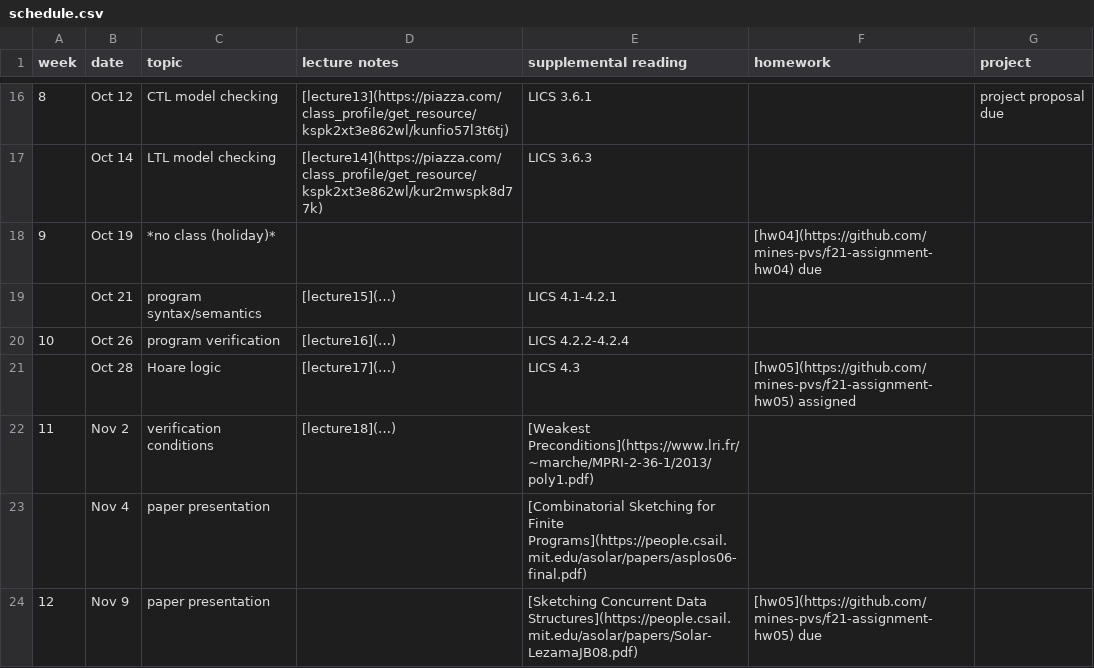
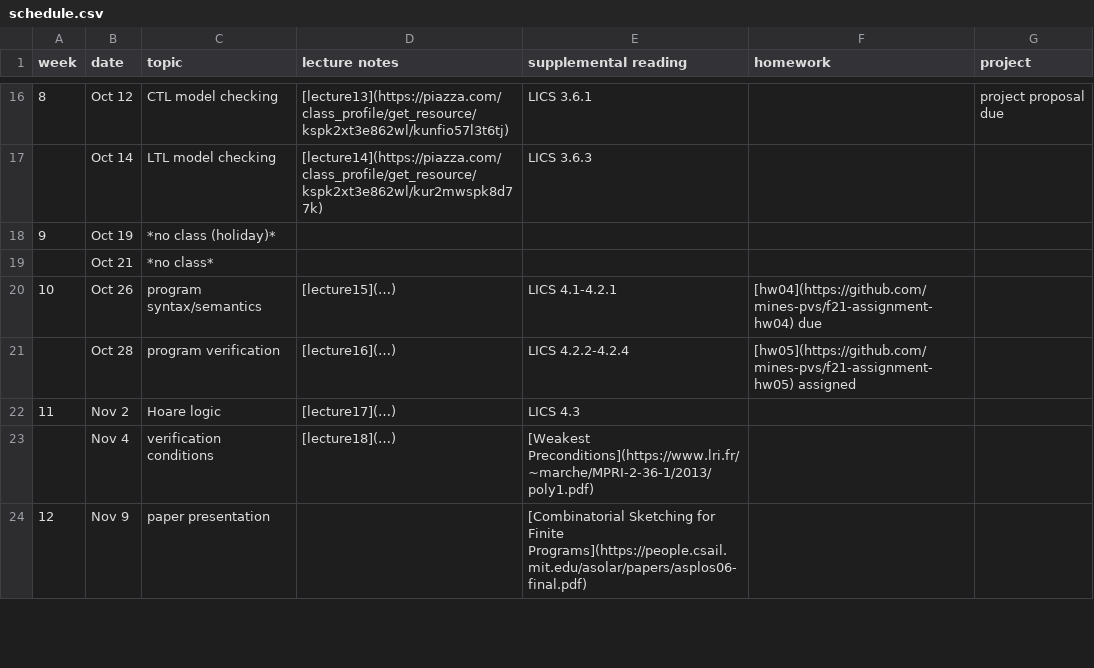
Before and after one commit to mines-pvs/f21-syllabus, a CSV file: schedule.csv, drawn as a sheet; only a part is shown, gaps mark what is left out; the diff covers the shown part only.

Commit message:
schedule

```diff
--- a/schedule.csv
+++ b/schedule.csv
@@ -17,8 +17,8 @@ week,date,topic,lecture notes,supplemental reading,homework,project
 ,Oct 14,LTL model checking,[lecture14](https://piazza.com/class_profile/get_resource/kspk2xt3e862wl/kur2mwspk8d77k),LICS 3.6.3,,
-9,Oct 19,*no class (holiday)*,,,[hw04](https://github.com/mines-pvs/f21-assignment-hw04) due,
-,Oct 21,program syntax/semantics,[lecture15](…),LICS 4.1-4.2.1,,
-10,Oct 26,program verification,[lecture16](…),LICS 4.2.2-4.2.4,,
-,Oct 28,Hoare logic,[lecture17](…),LICS 4.3,[hw05](https://github.com/mines-pvs/f21-assignment-hw05) assigned,
-11,Nov 2,verification conditions,[lecture18](…),[Weakest Preconditions](https://www.lri.fr/~marche/MPRI-2-36-1/2013/poly1.pdf),,
-,Nov 4,paper presentation,,[Combinatorial Sketching for Finite Programs](https://people.csail.mit.edu/asolar/papers/asplos06-final.pdf),,
-12,Nov 9,paper presentation,,[Sketching Concurrent Data Structures](https://people.csail.mit.edu/asolar/papers/Solar-LezamaJB08.pdf),[hw05](https://github.com/mines-pvs/f21-assignment-hw05) due,
+9,Oct 19,*no class (holiday)*,,,,
+,Oct 21,*no class*,,,,
+10,Oct 26,program syntax/semantics,[lecture15](…),LICS 4.1-4.2.1,[hw04](https://github.com/mines-pvs/f21-assignment-hw04) due,
+,Oct 28,program verification,[lecture16](…),LICS 4.2.2-4.2.4,[hw05](https://github.com/mines-pvs/f21-assignment-hw05) assigned,
+11,Nov 2,Hoare logic,[lecture17](…),LICS 4.3,,
+,Nov 4,verification conditions,[lecture18](…),[Weakest Preconditions](https://www.lri.fr/~marche/MPRI-2-36-1/2013/poly1.pdf),,
+12,Nov 9,paper presentation,,[Combinatorial Sketching for Finite Programs](https://people.csail.mit.edu/asolar/papers/asplos06-final.pdf),,
```
Also changed, not shown: 6 edited cells elsewhere in this file, 1 other file.
